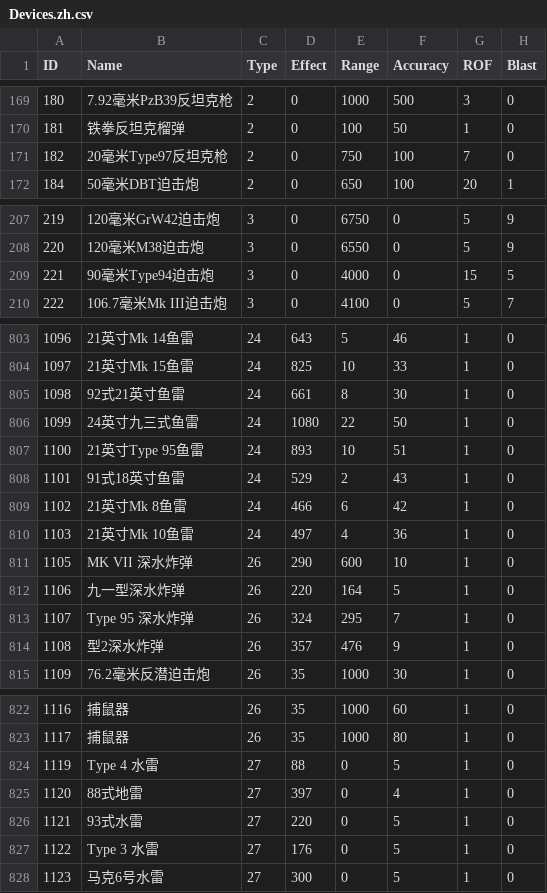
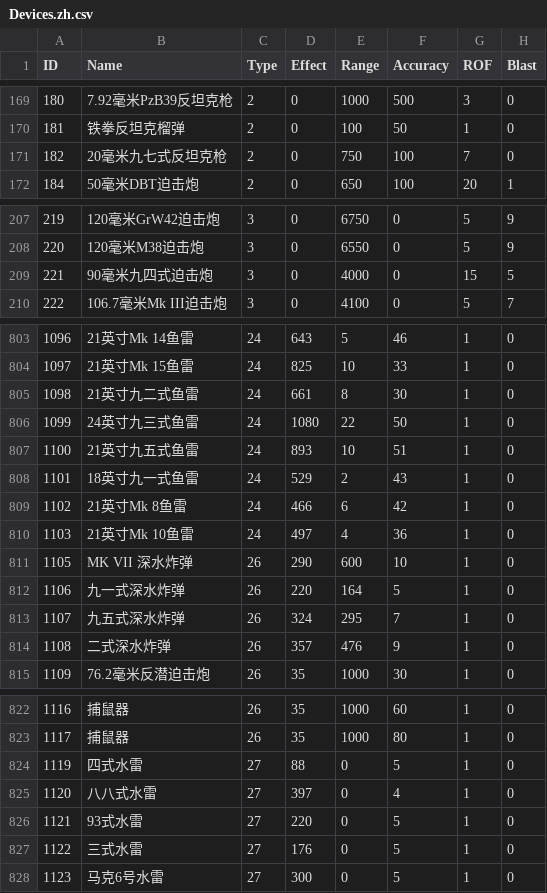
Before and after one commit to Pig9013/WITE2_CN, a CSV file: build/scenario_csv_zh/1941 Campaign - No Early End/Devices.zh.csv, drawn as a sheet; only a part is shown, gaps mark what is left out; the diff covers the shown part only; the diff names each change by its address in the sheet, - before the commit and + after, or states it on an @@ line.

Commit message:
v1.9.9: 飞机表头 10 条、荷兰 Van 族 8 条、日制 Type 13 条归正，新增表头守卫
表头：SLOVAKIA→斯洛伐克、WA ITALY→盟军意大利、UK/CW→英联邦，France 的换行与 BELGIUM 丢星号一并修好；Van 族型号不再被大写/删除/编造 M1935；日制 Type NN 统一为汉字数字+式；finalize.py 新增 Section-header guard；equipment_name_fixes 1235 条。

```diff
--- a/build/scenario_csv_zh/1941 Campaign - No Early End/Devices.zh.csv
+++ b/build/scenario_csv_zh/1941 Campaign - No Early End/Devices.zh.csv
-B171 (Name): 20毫米Type97反坦克枪
+B171 (Name): 20毫米九七式反坦克枪
-B209 (Name): 90毫米Type94迫击炮
+B209 (Name): 90毫米九四式迫击炮
-B805 (Name): 92式21英寸鱼雷
+B805 (Name): 21英寸九二式鱼雷
-B807 (Name): 21英寸Type 95鱼雷
+B807 (Name): 21英寸九五式鱼雷
-B808 (Name): 91式18英寸鱼雷
+B808 (Name): 18英寸九一式鱼雷
-B812 (Name): 九一型深水炸弹
+B812 (Name): 九一式深水炸弹
-B813 (Name): Type 95 深水炸弹
+B813 (Name): 九五式深水炸弹
-B814 (Name): 型2深水炸弹
+B814 (Name): 二式深水炸弹
-B824 (Name): Type 4 水雷
+B824 (Name): 四式水雷
-B825 (Name): 88式地雷
+B825 (Name): 八八式水雷
-B827 (Name): Type 3 水雷
+B827 (Name): 三式水雷
```
Also changed, not shown: 2 edited cells elsewhere in this file, build/scenario_csv_zh/1941 Campaign/Devices.zh.csv, build/scenario_csv_zh/Generic/Devices.zh.csv, 54 other files.
